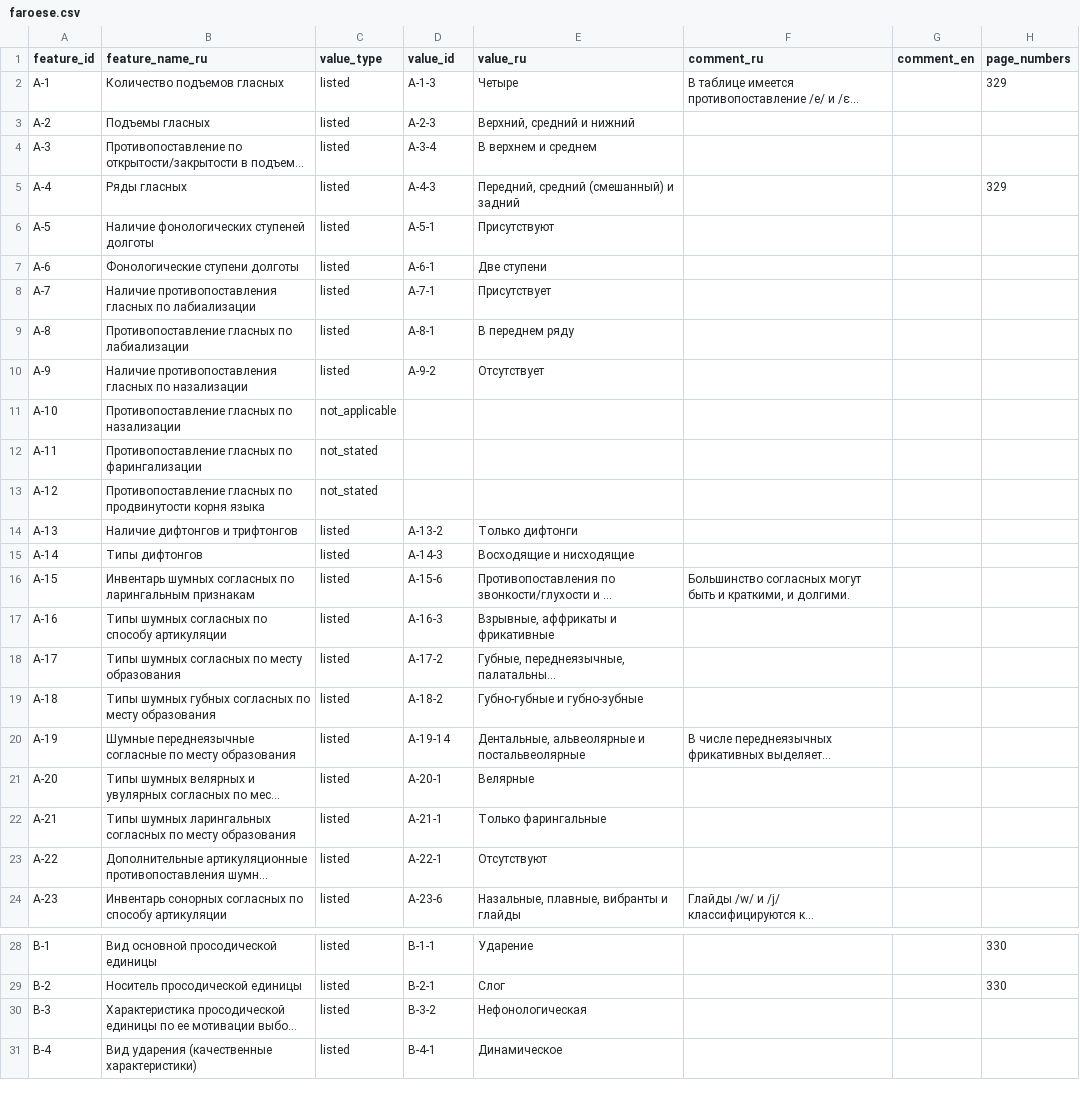
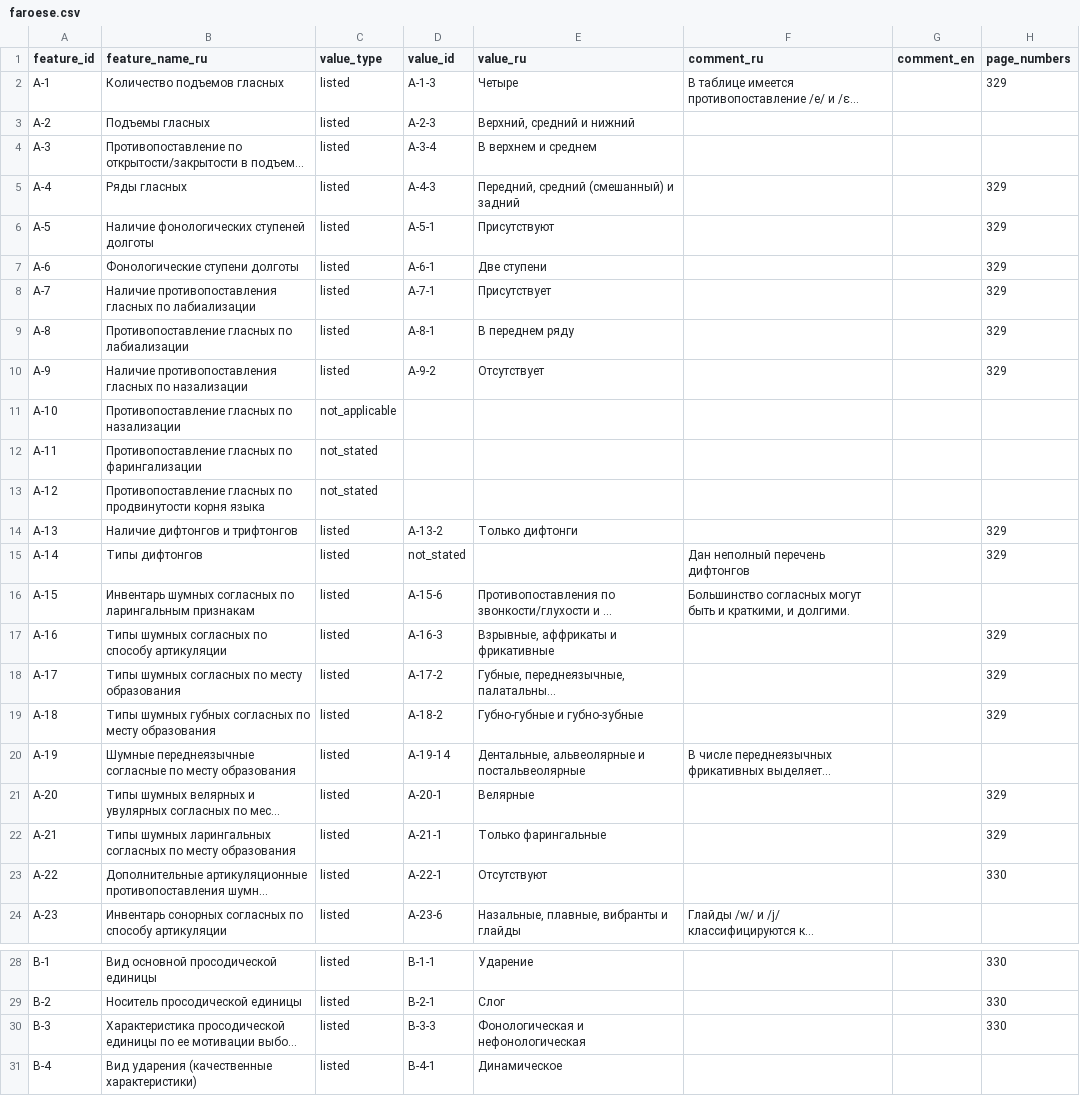
Before and after one commit to Jazyki-Mira/langworld_db_data, a CSV file: data/feature_profiles/faroese.csv, drawn as a sheet; only a part is shown, gaps mark what is left out; long unchanged cells end in …; the diff names each change by its address in the sheet, - before the commit and + after, or states it on an @@ line.

Commit message:
faroese

```diff
--- a/data/feature_profiles/faroese.csv
+++ b/data/feature_profiles/faroese.csv
-H6:H10 (page_numbers): (empty)
+H6:H10 (page_numbers): 329
-H14:H15 (page_numbers): (empty)
+H14:H15 (page_numbers): 329
-D15 (value_id): A-14-3
+D15 (value_id): not_stated
-E15 (value_ru): Восходящие и нисходящие
+E15 (value_ru): (empty)
-F15 (comment_ru): (empty)
+F15 (comment_ru): Дан неполный перечень дифтонгов
-H17:H19 (page_numbers): (empty)
+H17:H19 (page_numbers): 329
-H21:H22 (page_numbers): (empty)
+H21:H22 (page_numbers): 329
-H23 (page_numbers): (empty)
+H23 (page_numbers): 330
-D30 (value_id): B-3-2
+D30 (value_id): B-3-3
-E30 (value_ru): Нефонологическая
+E30 (value_ru): Фонологическая и нефонологическая
-H30 (page_numbers): (empty)
+H30 (page_numbers): 330
```
